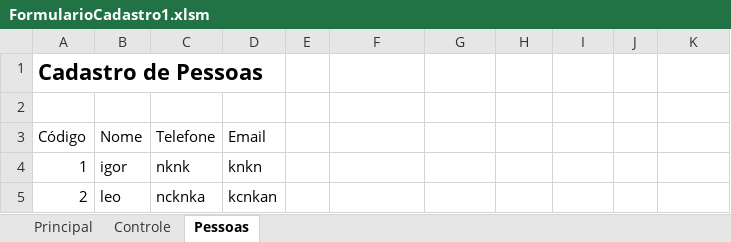
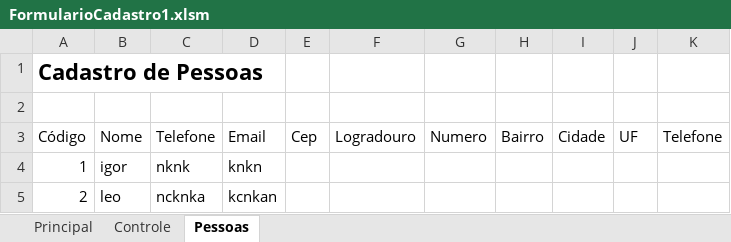
Before and after one commit to iamfelipepaiva/Agenda-VBA, an Excel workbook: FormularioCadastro1.xlsm, sheet Pessoas, drawn as a sheet; values as stored, in another font and other column widths than the file's, no borders; the diff names each change by its address in the sheet, - before the commit and + after, or states it on an @@ line.

Commit message:
Ajustes para evitar conflitos

```diff
--- a/FormularioCadastro1.xlsm (sheet Pessoas)
+++ b/FormularioCadastro1.xlsm (sheet Pessoas)
-E3: (empty)
+E3: Cep
-F3: (empty)
+F3: Logradouro
-G3: (empty)
+G3: Numero
-H3: (empty)
+H3: Bairro
-I3: (empty)
+I3: Cidade
-J3: (empty)
+J3: UF
-K3: (empty)
+K3: Telefone
```
